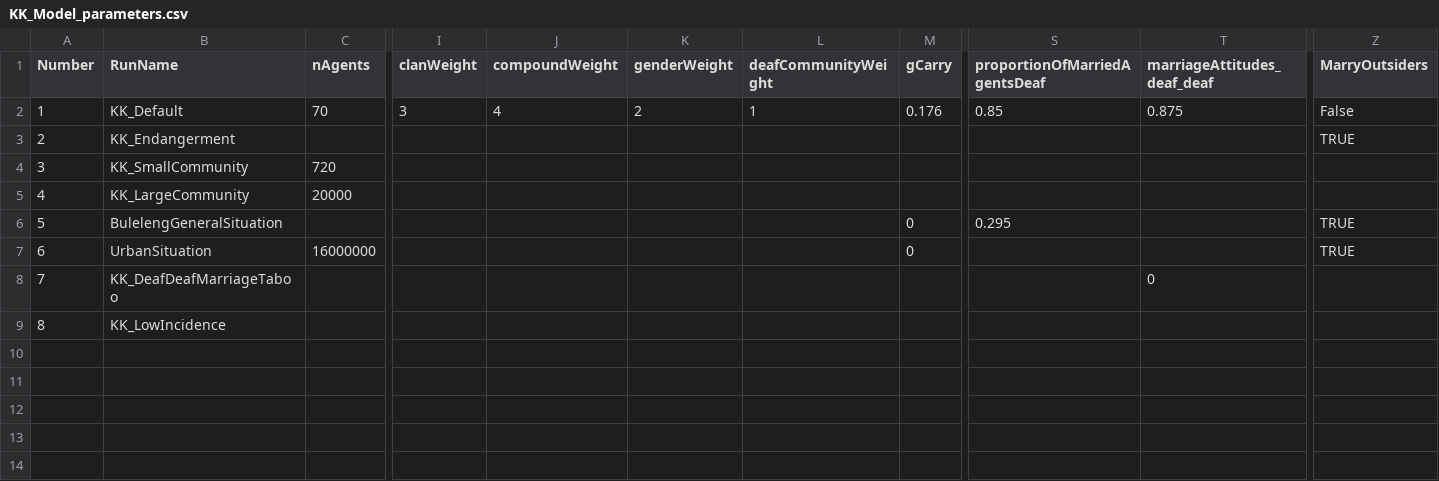
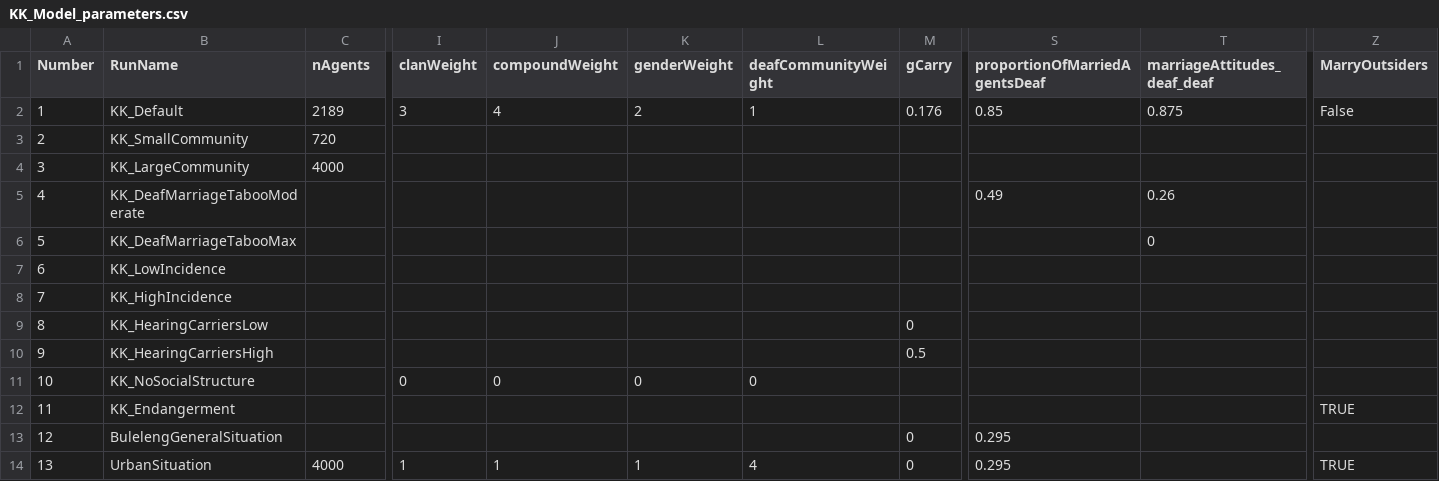
Before and after one commit to seannyD/EmergingLanguagesModel, a CSV file: parameters/KK_Model_parameters.csv, drawn as a sheet; only a part is shown, gaps mark what is left out; removed rows and columns are numbered as before the commit, all else as after; rows hold the shown columns only; the diff names each change by its address in the sheet, - before the commit and + after, or states it on an @@ line.

```diff
--- a/parameters/KK_Model_parameters.csv
+++ b/parameters/KK_Model_parameters.csv
-C2 (nAgents): 70
+C2 (nAgents): 2189
@@ row 4 moved to row 3: 2 @@
+row 4: 3 | KK_LargeCommunity | 4000
+row 5: 4 | KK_DeafMarriageTabooModerate |  |  |  |  |  |  | 0.49 | 0.26
+row 6: 5 | KK_DeafMarriageTabooMax |  |  |  |  |  |  |  | 0
+row 7: 6 | KK_LowIncidence
+row 8: 7 | KK_HighIncidence
+row 9: 8 | KK_HearingCarriersLow |  |  |  |  |  | 0
+row 10: 9 | KK_HearingCarriersHigh |  |  |  |  |  | 0.5
+row 11: 10 | KK_NoSocialStructure |  | 0 | 0 | 0 | 0
@@ column A (Number) renumbered between rows 12 and 14 @@
-row 5: 4 | KK_LargeCommunity | 20000
-Z13 (MarryOutsiders): TRUE
+Z13 (MarryOutsiders): (empty)
-C14 (nAgents): 16000000
+C14 (nAgents): 4000
-I14 (clanWeight): (empty)
+I14 (clanWeight): 1
-J14 (compoundWeight): (empty)
+J14 (compoundWeight): 1
-K14 (genderWeight): (empty)
+K14 (genderWeight): 1
-L14 (deafCommunityWeight): (empty)
+L14 (deafCommunityWeight): 4
-S14 (proportionOfMarriedAgentsDeaf): (empty)
+S14 (proportionOfMarriedAgentsDeaf): 0.295
-row 8: 7 | KK_DeafDeafMarriageTaboo |  |  |  |  |  |  |  | 0
-row 9: 8 | KK_LowIncidence
```
Also changed, not shown: 18 other files.
